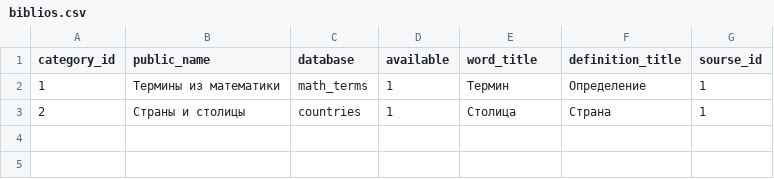
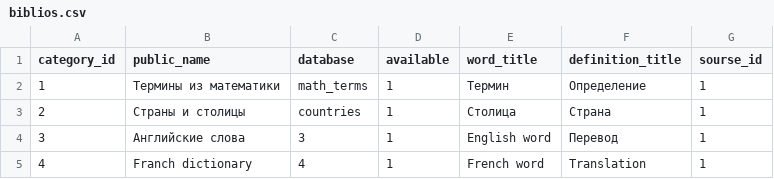
Before and after one commit to SamodelkinDA/Memorisation_site, a CSV file: data/biblios.csv, drawn as a sheet.

```diff
--- a/data/biblios.csv
+++ b/data/biblios.csv
@@ -3 +3,3 @@ category_id;public_name;database;available;word_title;definition_title;sourse_id
 2;Страны и столицы;countries;1;Столица;Страна;1
+3;Английские слова;3;1;English word;Перевод;1
+4;Franch dictionary;4;1;French word;Translation;1
```
Also changed, not shown: 2 other files.
